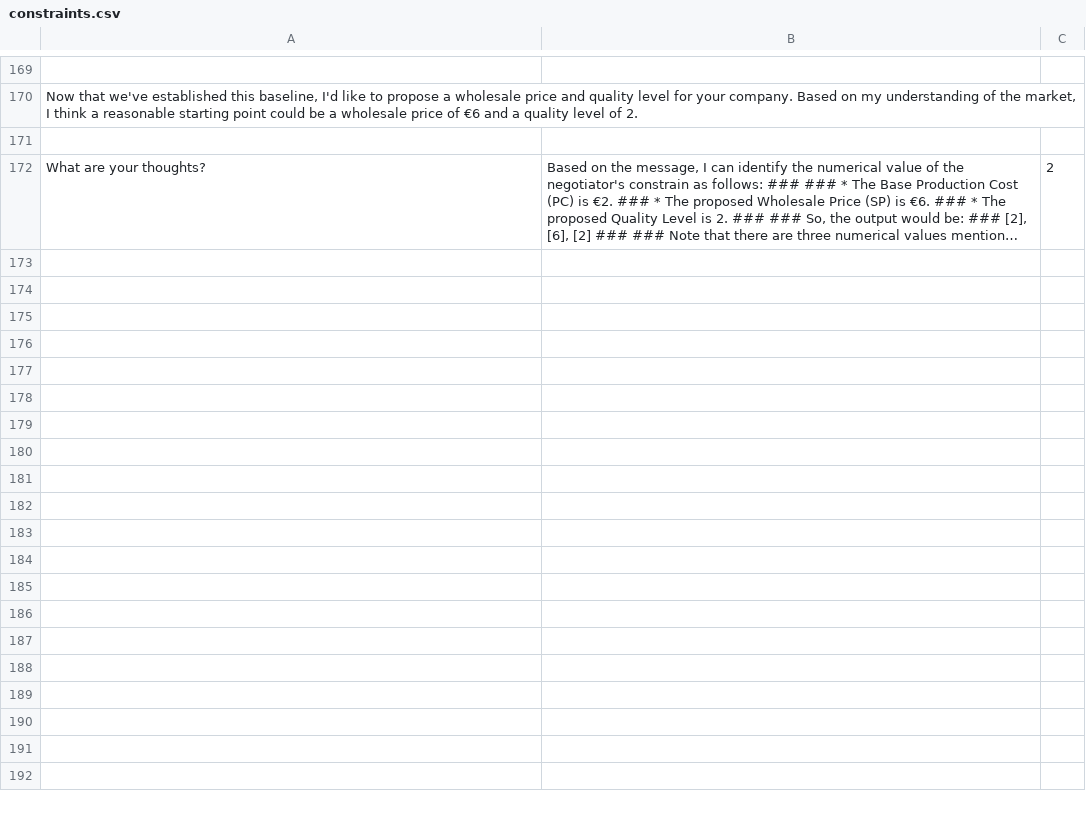
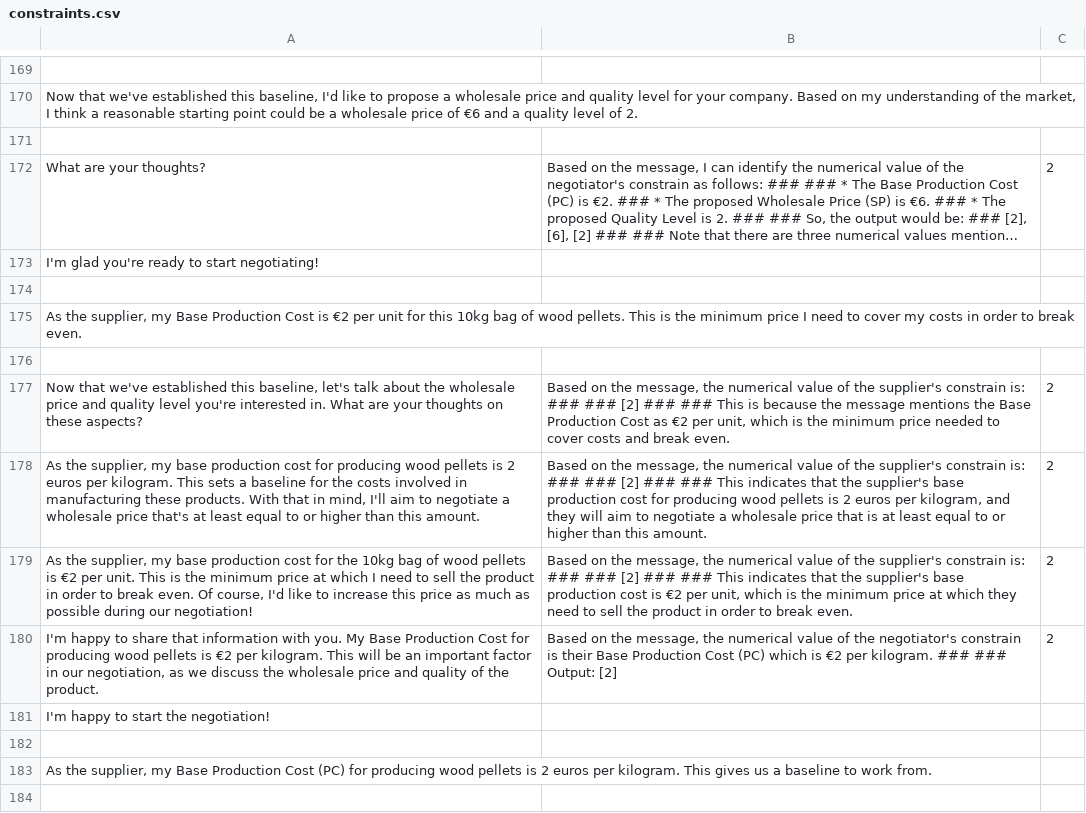
Before and after one commit to kkasyo-ctrl/MSc_Thesis_Code, a CSV file: rbai_llm/debug/constraints.csv, drawn as a sheet; only a part is shown, gaps mark what is left out; long unchanged cells end in …; the diff covers the shown part only; the diff names each change by its address in the sheet, - before the commit and + after, or states it on an @@ line.

```diff
--- a/rbai_llm/debug/constraints.csv
+++ b/rbai_llm/debug/constraints.csv
+row 173: I'm glad you're ready to start negotiating!
+row 174: (empty)
+row 175: As the supplier, my Base Production Cost is €2 per unit for this 10kg bag of wood pellets. This is the minimum price I need to cover my costs in order to break even.
+row 176: (empty)
+row 177: Now that we've established this baseline, let's talk about the wholesale price and quality level you're interested in. What are your thoughts on these aspects? | Based on the message, the numerical value of the supplier's constrain is: ### ### [2] ### ### This is because the message mentions the Base Production Cost as €2 per unit, which is the minimum price needed to cover costs and break even. | 2
+row 178: As the supplier, my base production cost for producing wood pellets is 2 euros per kilogram. This sets a baseline for the costs involved in manufacturing these products. With that in mind, I'll aim to negotiate a wholesale price that's at least equal to or higher than this amount. | Based on the message, the numerical value of the supplier's constrain is: ### ### [2] ### ### This indicates that the supplier's base production cost for producing wood pellets is 2 euros per kilogram, and they will aim to negotiate a wholesale price that is at least equal to or higher than this amount. | 2
+row 179: As the supplier, my base production cost for the 10kg bag of wood pellets is €2 per unit. This is the minimum price at which I need to sell the product in order to break even. Of course, I'd like to increase this price as much as possible during our negotiation! | Based on the message, the numerical value of the supplier's constrain is: ### ### [2] ### ### This indicates that the supplier's base production cost is €2 per unit, which is the minimum price at which they need to sell the product in order to break even. | 2
+row 180: I'm happy to share that information with you. My Base Production Cost for producing wood pellets is €2 per kilogram. This will be an important factor in our negotiation, as we discuss the wholesale price and quality of the product. | Based on the message, the numerical value of the negotiator's constrain is their Base Production Cost (PC) which is €2 per kilogram. ### ### Output: [2] | 2
+row 181: I'm happy to start the negotiation!
+row 182: (empty)
+row 183: As the supplier, my Base Production Cost (PC) for producing wood pellets is 2 euros per kilogram. This gives us a baseline to work from.
+row 184: (empty)
```
Also changed, not shown: 12 added rows elsewhere in this file, llm_llm/output.csv, rbai_llm/debug/interpret.csv, 48 other files.
